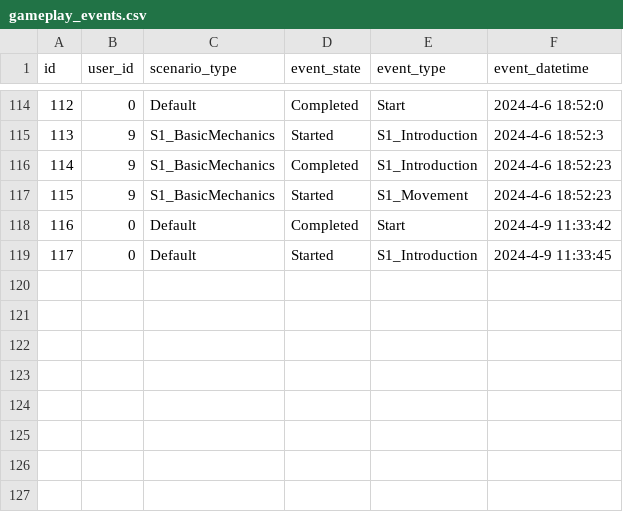
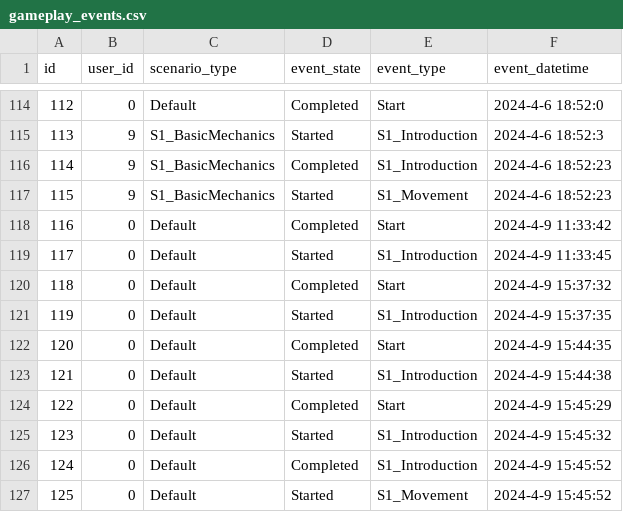
Before and after one commit to NILGroup/TFG-2223-InteraccionVR, a CSV file: RadiationRoom/Unreal/Saved/database/gameplay_events.csv, drawn as a sheet; only a part is shown, gaps mark what is left out; the diff names each change by its address in the sheet, - before the commit and + after, or states it on an @@ line.

```diff
--- a/RadiationRoom/Unreal/Saved/database/gameplay_events.csv
+++ b/RadiationRoom/Unreal/Saved/database/gameplay_events.csv
+row 120: 118 | 0 | Default | Completed | Start | 2024-4-9 15:37:32
+row 121: 119 | 0 | Default | Started | S1_Introduction | 2024-4-9 15:37:35
+row 122: 120 | 0 | Default | Completed | Start | 2024-4-9 15:44:35
+row 123: 121 | 0 | Default | Started | S1_Introduction | 2024-4-9 15:44:38
+row 124: 122 | 0 | Default | Completed | Start | 2024-4-9 15:45:29
+row 125: 123 | 0 | Default | Started | S1_Introduction | 2024-4-9 15:45:32
+row 126: 124 | 0 | Default | Completed | S1_Introduction | 2024-4-9 15:45:52
+row 127: 125 | 0 | Default | Started | S1_Movement | 2024-4-9 15:45:52
```
Also changed, not shown: 3 other files.
